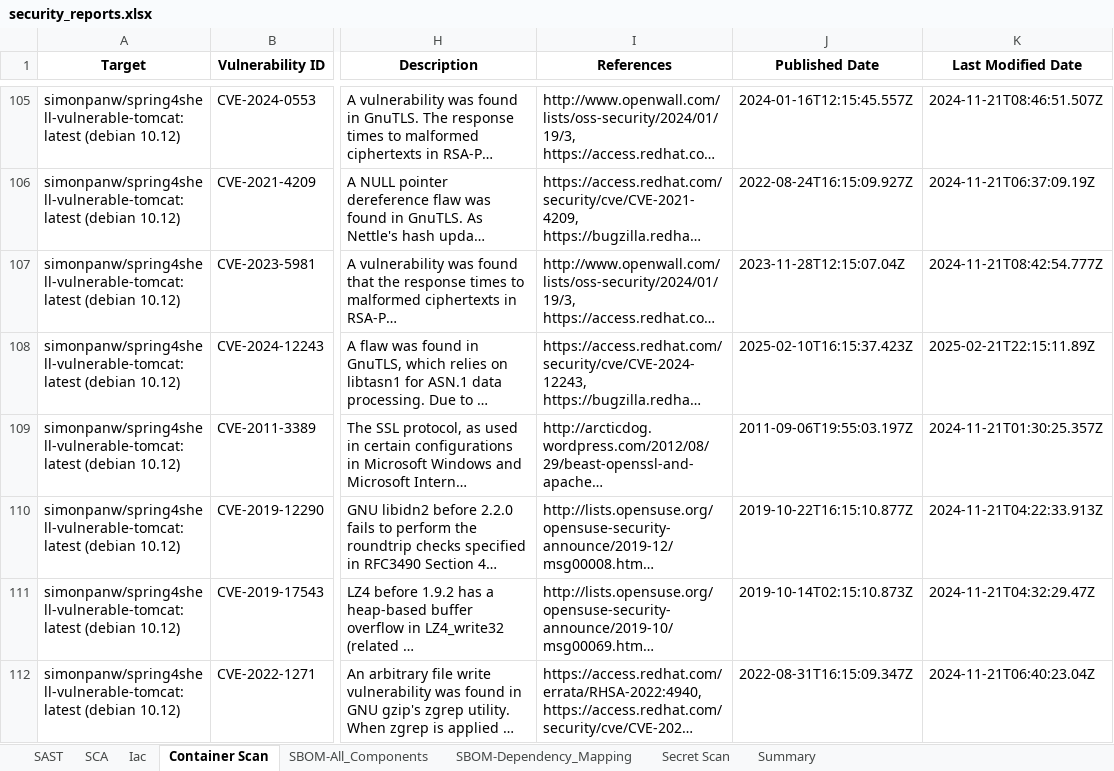
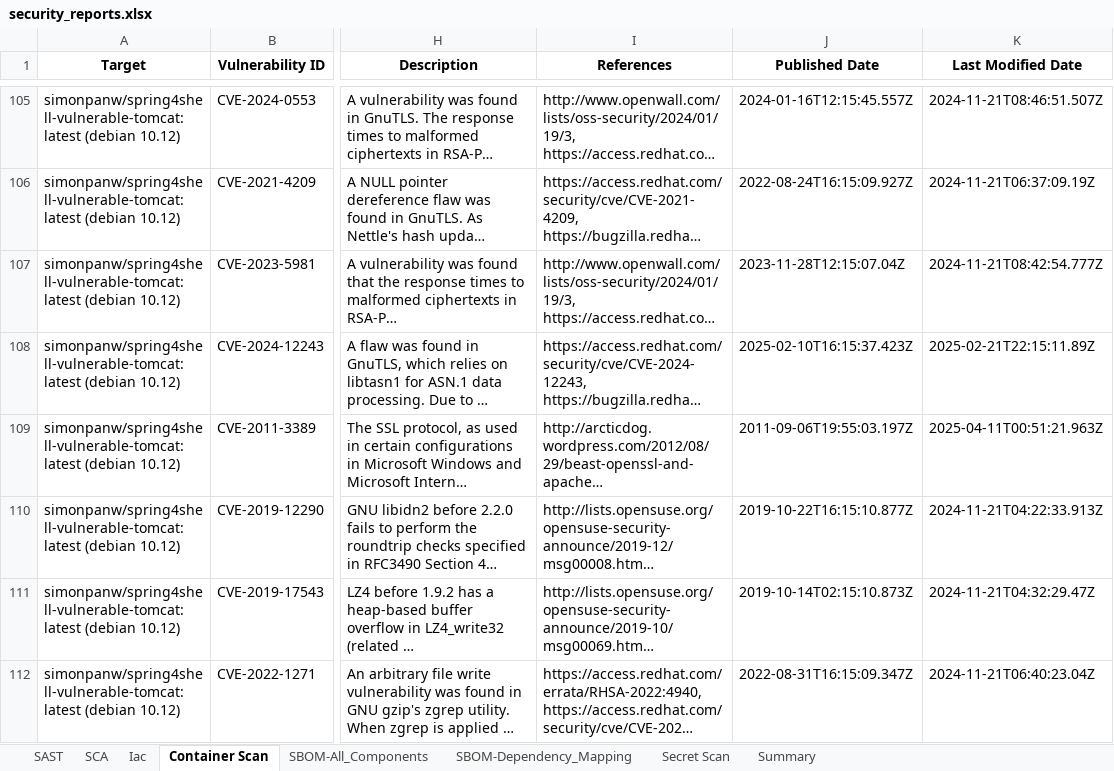
Before and after one commit to tarshyak/security-scan, an Excel workbook: reports/security_reports.xlsx, sheet Container Scan, drawn as a sheet; only a part is shown, gaps mark what is left out; long unchanged cells end in …; values as stored, in another font and other column widths than the file's, no borders; the diff covers the shown part only; the diff names each change by its address in the sheet, - before the commit and + after, or states it on an @@ line.

Commit message:
Adding generated reports from pipeline run

```diff
--- a/reports/security_reports.xlsx (sheet Container Scan)
+++ b/reports/security_reports.xlsx (sheet Container Scan)
-K109 (Last Modified Date): 2024-11-21T01:30:25.357Z
+K109 (Last Modified Date): 2025-04-11T00:51:21.963Z
```
Also changed, not shown: 2 added rows and 35 edited cells elsewhere in this sheet, sheet Summary, sheet SCA.
